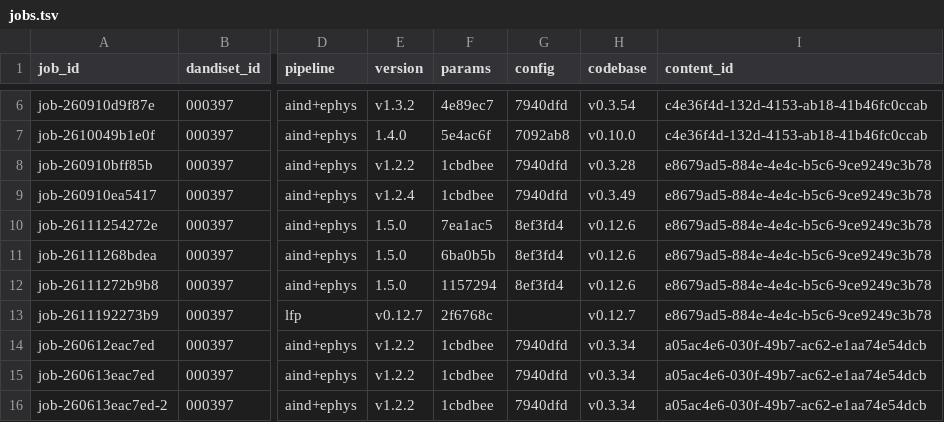
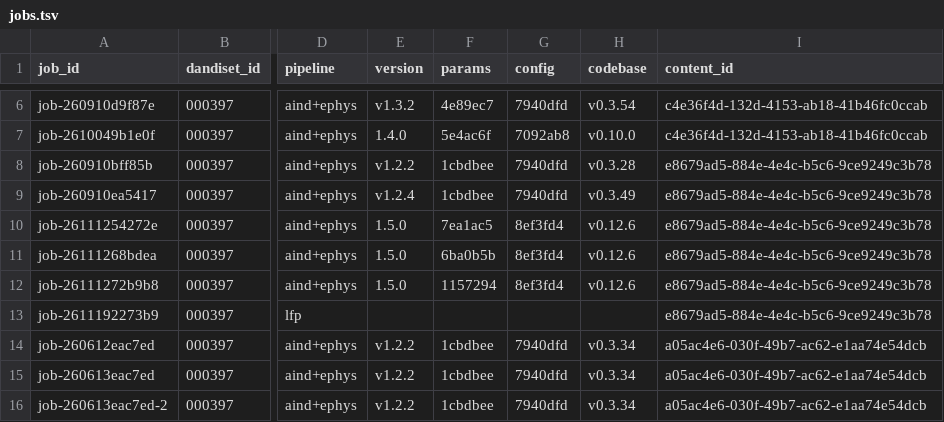
Before and after one commit to dandi-compute/001697, a TSV file: derivatives/jobs.tsv, drawn as a sheet; only a part is shown, gaps mark what is left out; the diff names each change by its address in the sheet, - before the commit and + after, or states it on an @@ line.

```diff
--- a/derivatives/jobs.tsv
+++ b/derivatives/jobs.tsv
-E13 (version): v0.12.7
+E13 (version): (empty)
-F13 (params): 2f6768c
+F13 (params): (empty)
-H13 (codebase): v0.12.7
+H13 (codebase): (empty)
```
Also changed, not shown: 2 other files.
